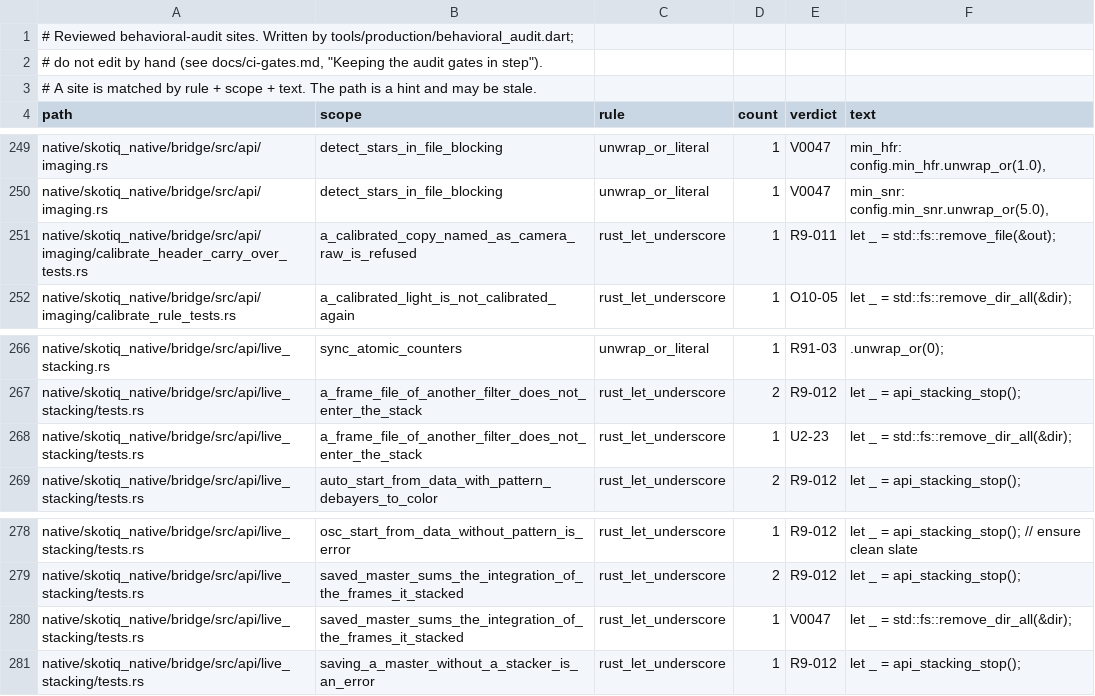
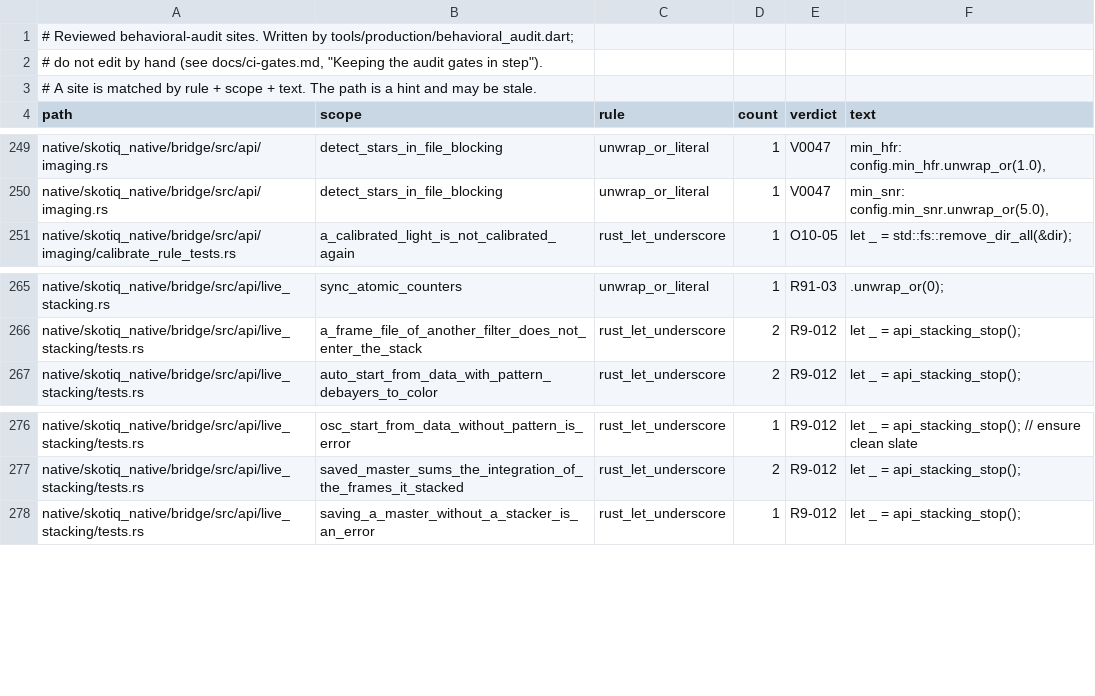
Before and after one commit to Scdouglas1999/Skotiq, a TSV file: docs/production-readiness/behavioral-audit-register.sites.tsv, drawn as a sheet; only a part is shown, gaps mark what is left out; the diff names each change by its address in the sheet, - before the commit and + after, or states it on an @@ line.

Commit message:
docs(audit): drop register rows for the removed test cleanup discards

```diff
--- a/docs/production-readiness/behavioral-audit-register.sites.tsv
+++ b/docs/production-readiness/behavioral-audit-register.sites.tsv
-row 251: native/skotiq_native/bridge/src/api/imaging/calibrate_header_carry_over_tests.rs | a_calibrated_copy_named_as_camera_raw_is_refused | rust_let_underscore | 1 | R9-011 | let _ = std::fs::remove_file(&out);
-row 268: native/skotiq_native/bridge/src/api/live_stacking/tests.rs | a_frame_file_of_another_filter_does_not_enter_the_stack | rust_let_underscore | 1 | U2-23 | let _ = std::fs::remove_dir_all(&dir);
-row 280: native/skotiq_native/bridge/src/api/live_stacking/tests.rs | saved_master_sums_the_integration_of_the_frames_it_stacked | rust_let_underscore | 1 | V0047 | let _ = std::fs::remove_dir_all(&dir);
```
